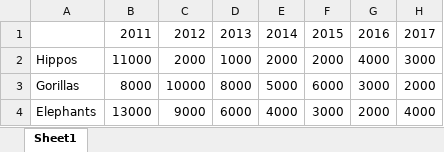
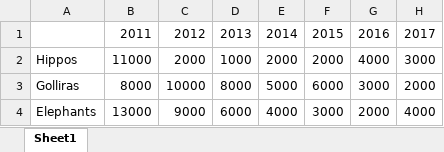
Before and after one commit to Geo-Gecko/GVTC_Webmaps, an Excel workbook: GVTC/keyspecies.xlsx, sheet Sheet1, drawn as a sheet; values as stored, in another font and other column widths than the file's, no borders; the diff names each change by its address in the sheet, - before the commit and + after, or states it on an @@ line.

```diff
--- a/GVTC/keyspecies.xlsx (sheet Sheet1)
+++ b/GVTC/keyspecies.xlsx (sheet Sheet1)
-A3: Gorillas
+A3: Golliras
```
Also changed, not shown: 7 other files.
